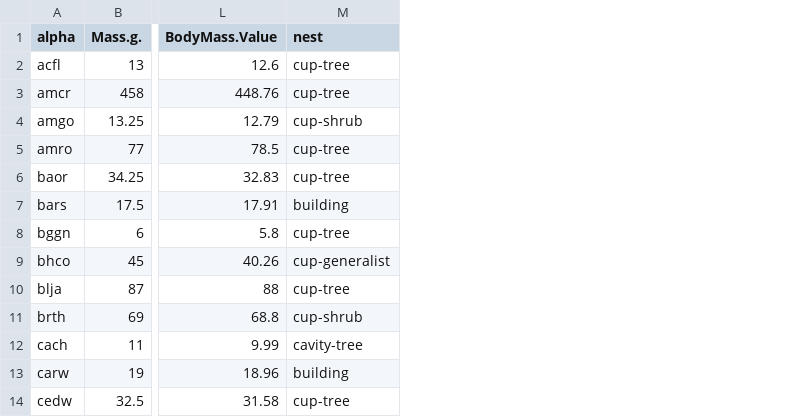
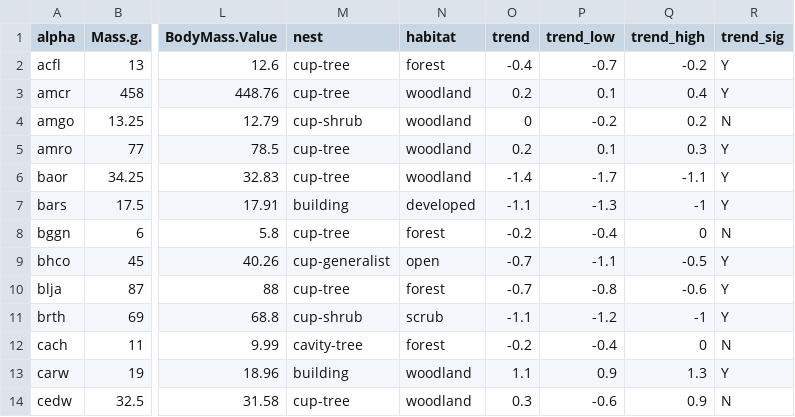
Before and after one commit to bsevansunc/Community_analysis, a CSV file: guild_data/niche.csv, drawn as a sheet; only a part is shown, gaps mark what is left out; the diff names each change by its address in the sheet, - before the commit and + after, or states it on an @@ line.

Commit message:
included trend and habitat information

```diff
--- a/guild_data/niche.csv
+++ b/guild_data/niche.csv
+column N (habitat), rows 2-14: forest | woodland | woodland | woodland | woodland | developed | forest | open | forest | scrub | forest | woodland | woodland
+column O (trend), rows 2-14: -0.4 | 0.2 | 0 | 0.2 | -1.4 | -1.1 | -0.2 | -0.7 | -0.7 | -1.1 | -0.2 | 1.1 | 0.3
+column P (trend_low), rows 2-14: -0.7 | 0.1 | -0.2 | 0.1 | -1.7 | -1.3 | -0.4 | -1.1 | -0.8 | -1.2 | -0.4 | 0.9 | -0.6
+column Q (trend_high), rows 2-14: -0.2 | 0.4 | 0.2 | 0.3 | -1.1 | -1 | 0 | -0.5 | -0.6 | -1 | 0 | 1.3 | 0.9
+column R (trend_sig), rows 2-14: Y | Y | N | Y | Y | Y | N | Y | Y | Y | N | Y | N
```
